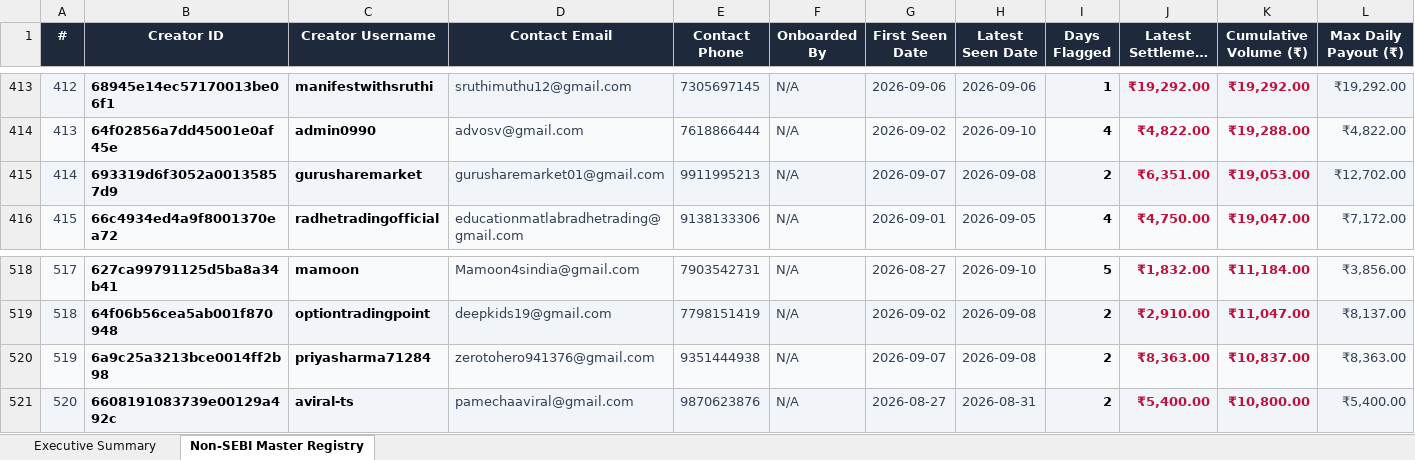
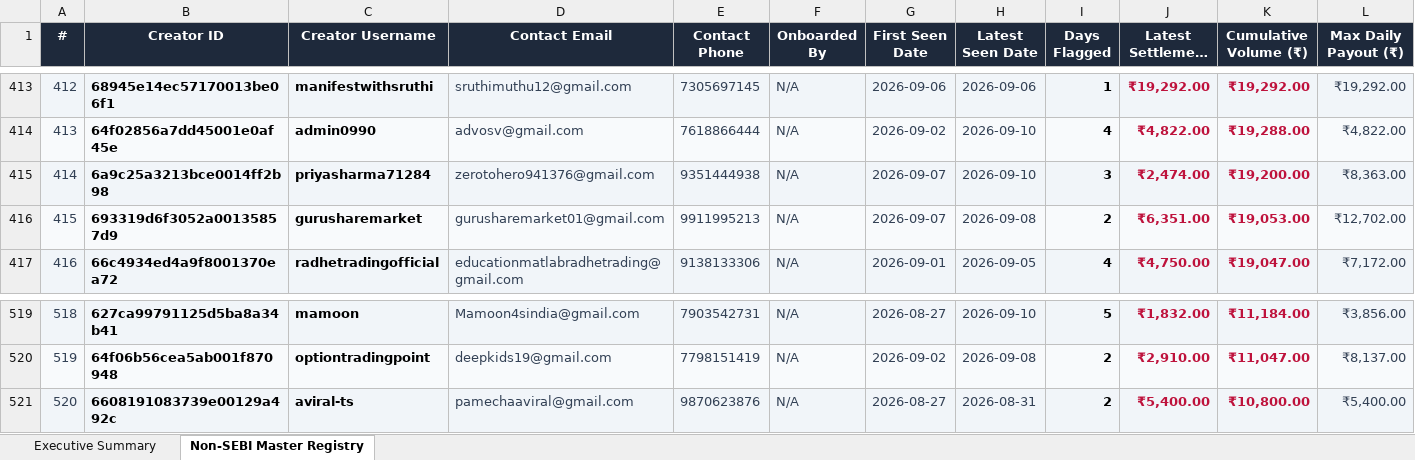
Before and after one commit to mohitkr04/cosmofeed_settlement, an Excel workbook: data/non_sebi_creators_cumulative.xlsx, sheet Non-SEBI Master Registry, drawn as a sheet; only a part is shown, gaps mark what is left out; long unchanged cells end in …; values as stored, in another font and other column widths than the file's, no borders; removed rows and columns are numbered as before the commit, all else as after; rows hold the shown columns only; the diff names each change by its address in the sheet, - before the commit and + after, or states it on an @@ line.

```diff
--- a/data/non_sebi_creators_cumulative.xlsx (sheet Non-SEBI Master Registry)
+++ b/data/non_sebi_creators_cumulative.xlsx (sheet Non-SEBI Master Registry)
+row 415: 414 | 6a9c25a3213bce0014ff2b98 | priyasharma71284 | zerotohero941376@gmail.com | 9351444938 | N/A | 2026-09-07 | 2026-09-10 | 3 | ₹2,474.00 | ₹19,200.00 | ₹8,363.00
@@ column A (#) renumbered between rows 416 and 520 @@
-row 520: 519 | 6a9c25a3213bce0014ff2b98 | priyasharma71284 | zerotohero941376@gmail.com | 9351444938 | N/A | 2026-09-07 | 2026-09-08 | 2 | ₹8,363.00 | ₹10,837.00 | ₹8,363.00
```
Also changed, not shown: sheet Executive Summary, reports/telegram_sebi_10day_report.xlsx, 15 other files.
